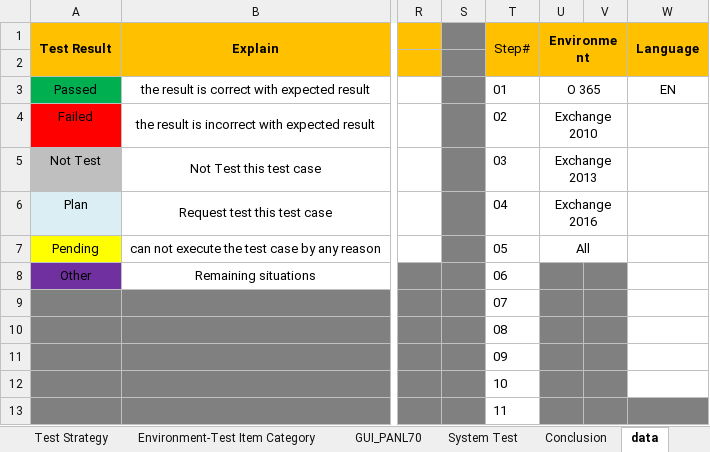
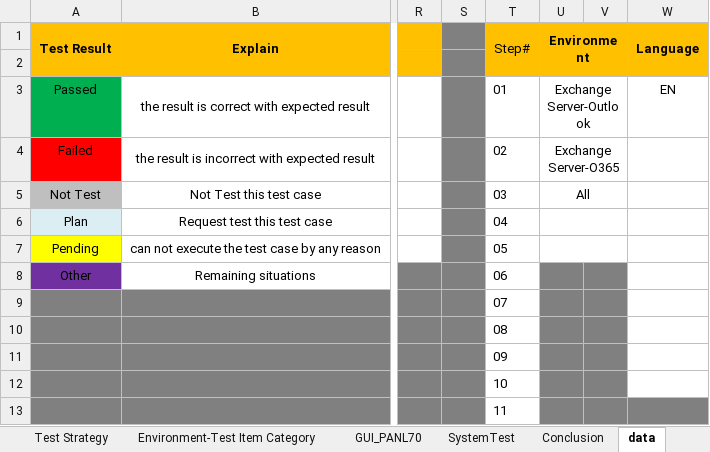
Before and after one commit to long-do-brtchip/MRBS_Catering, an Excel workbook: TestPlan/MRBS_TestPlan_PhaseDemo_X0X1.xlsx, sheet data, drawn as a sheet; only a part is shown, gaps mark what is left out; values as stored, in another font and other column widths than the file's, no borders; the diff names each change by its address in the sheet, - before the commit and + after, or states it on an @@ line.

Commit message:
Update more test cases for  System Test

```diff
--- a/TestPlan/MRBS_TestPlan_PhaseDemo_X0X1.xlsx (sheet data)
+++ b/TestPlan/MRBS_TestPlan_PhaseDemo_X0X1.xlsx (sheet data)
-sheet tab: System Test
+sheet tab: SystemTest
-U3 (Environment): O 365
+U3 (Environment): Exchange Server-Outlook
-U4 (Environment): Exchange 2010
+U4 (Environment): Exchange Server-O365
-U5 (Environment): Exchange 2013
+U5 (Environment): All
-U6 (Environment): Exchange 2016
+U6 (Environment): (empty)
-U7 (Environment): All
+U7 (Environment): (empty)
```
Also changed, not shown: sheet SystemTest, sheet Conclusion, sheet GUI_PANL70, formulas that keep their value, hidden cells.
